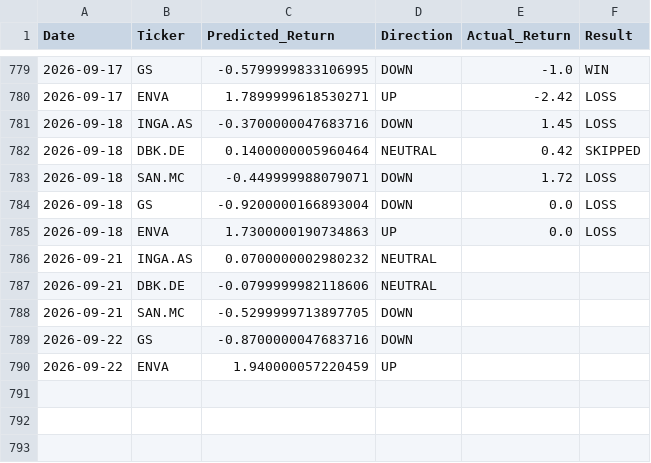
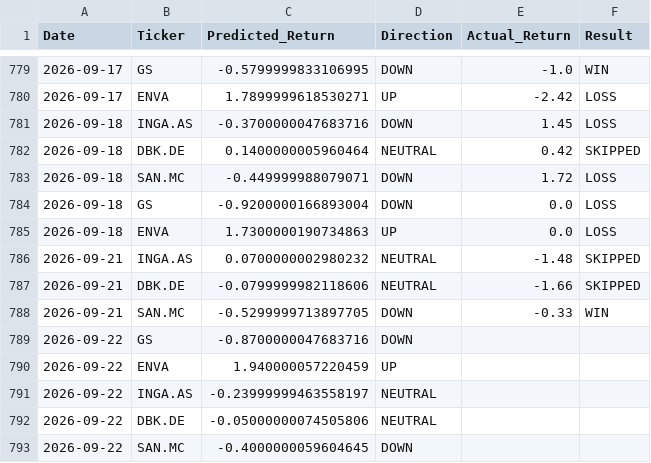
Before and after one commit to dimos-xe/stock-prediction-bot, a CSV file: history.csv, drawn as a sheet; only a part is shown, gaps mark what is left out.

Commit message:
📈 Update EU prediction history [skip ci]

```diff
--- a/history.csv
+++ b/history.csv
@@ -785,6 +785,9 @@ Date,Ticker,Predicted_Return,Direction,Actual_Return,Result
 2026-09-18,ENVA,1.7300000190734863,UP,0.0,LOSS
-2026-09-21,INGA.AS,0.0700000002980232,NEUTRAL,,
-2026-09-21,DBK.DE,-0.0799999982118606,NEUTRAL,,
-2026-09-21,SAN.MC,-0.5299999713897705,DOWN,,
+2026-09-21,INGA.AS,0.0700000002980232,NEUTRAL,-1.48,SKIPPED
+2026-09-21,DBK.DE,-0.0799999982118606,NEUTRAL,-1.66,SKIPPED
+2026-09-21,SAN.MC,-0.5299999713897705,DOWN,-0.33,WIN
 2026-09-22,GS,-0.8700000047683716,DOWN,,
 2026-09-22,ENVA,1.940000057220459,UP,,
+2026-09-22,INGA.AS,-0.23999999463558197,NEUTRAL,,
+2026-09-22,DBK.DE,-0.05000000074505806,NEUTRAL,,
+2026-09-22,SAN.MC,-0.4000000059604645,DOWN,,
```
